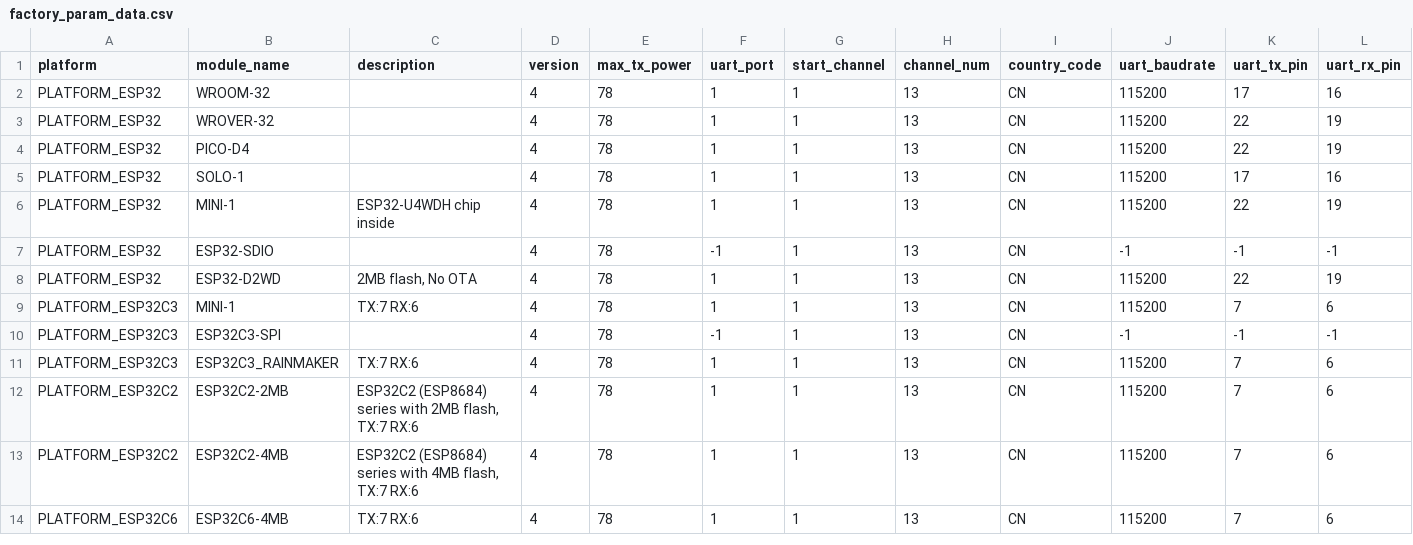
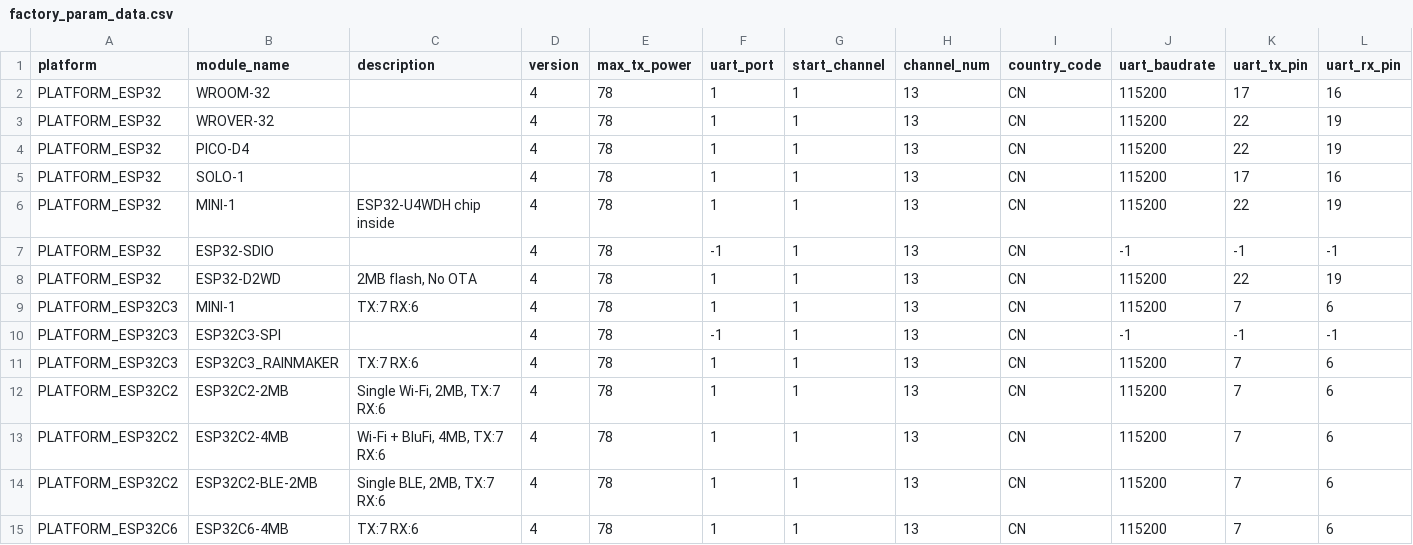
Before and after one commit to espressif/esp-at, a CSV file: components/customized_partitions/raw_data/factory_param/factory_param_data.csv, drawn as a sheet; only a part is shown; rows hold the shown columns only; the diff names each change by its address in the sheet, - before the commit and + after, or states it on an @@ line.

Commit message:
feat(ESPAT-1932): Added single ble module configuration for esp32-c2

```diff
--- a/components/customized_partitions/raw_data/factory_param/factory_param_data.csv
+++ b/components/customized_partitions/raw_data/factory_param/factory_param_data.csv
-C12 (description): ESP32C2 (ESP8684) series with 2MB flash, TX:7 RX:6
+C12 (description): Single Wi-Fi, 2MB, TX:7 RX:6
-C13 (description): ESP32C2 (ESP8684) series with 4MB flash, TX:7 RX:6
+C13 (description): Wi-Fi + BluFi, 4MB, TX:7 RX:6
+row 14: PLATFORM_ESP32C2 | ESP32C2-BLE-2MB | Single BLE, 2MB, TX:7 RX:6 | 4 | 78 | 1 | 1 | 13 | CN | 115200 | 7 | 6
```
Also changed, not shown: 23 other files.
